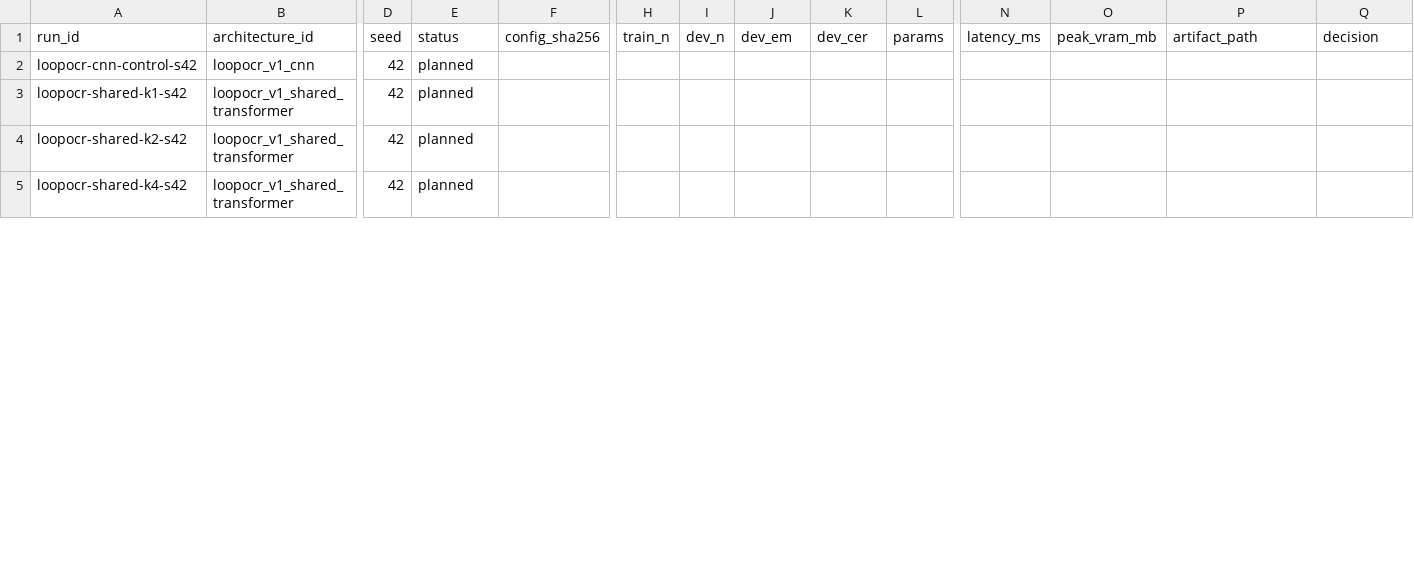
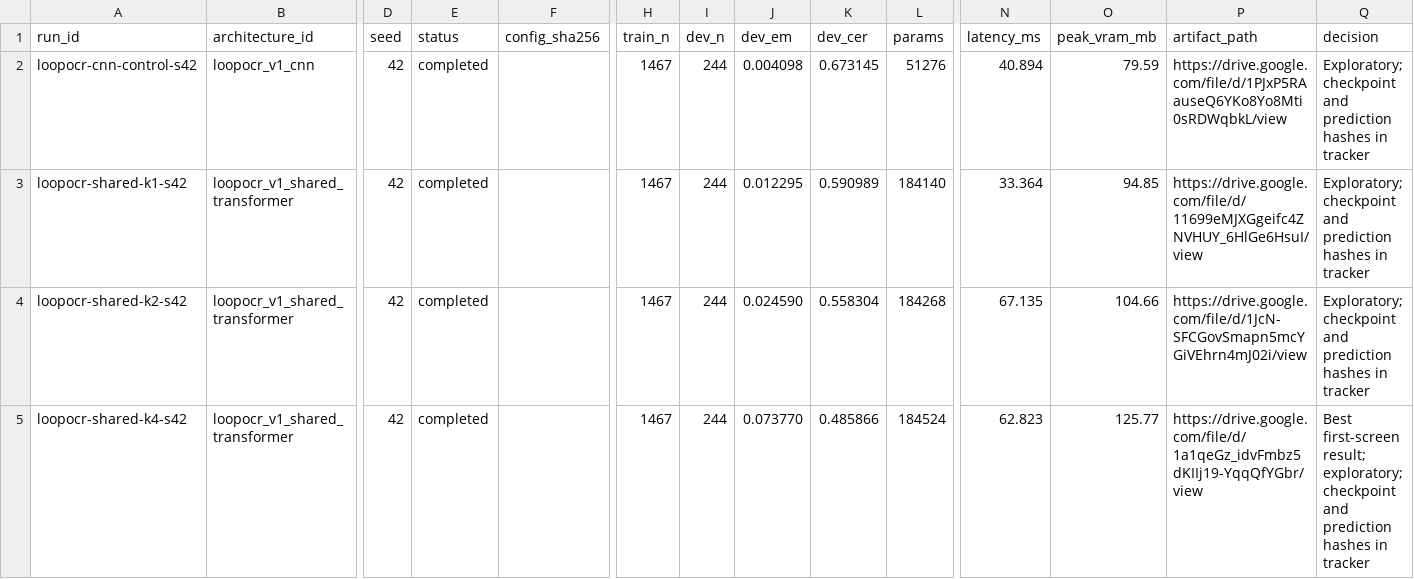
Before and after one commit to xlinh2301/LightOCR, a CSV file: research_loop/architecture_discovery/experiment_registry.csv, drawn as a sheet; only a part is shown, gaps mark what is left out; the diff covers the shown part only; the diff names each change by its address in the sheet, - before the commit and + after, or states it on an @@ line.

Commit message:
docs: record LoopOCR screen results and 1M follow-up

```diff
--- a/research_loop/architecture_discovery/experiment_registry.csv
+++ b/research_loop/architecture_discovery/experiment_registry.csv
-E2:E5 (status): planned
+E2:E5 (status): completed
-H2:H5 (train_n): (empty)
+H2:H5 (train_n): 1467
-I2:I5 (dev_n): (empty)
+I2:I5 (dev_n): 244
-J2 (dev_em): (empty)
+J2 (dev_em): 0.004098
-K2 (dev_cer): (empty)
+K2 (dev_cer): 0.673145
-L2 (params): (empty)
+L2 (params): 51276
-N2 (latency_ms): (empty)
+N2 (latency_ms): 40.894
-O2 (peak_vram_mb): (empty)
+O2 (peak_vram_mb): 79.59
-P2 (artifact_path): (empty)
+P2 (artifact_path): https://drive.google.com/file/d/1PJxP5RAauseQ6YKo8Yo8Mti0sRDWqbkL/view
-Q2:Q4 (decision): (empty)
+Q2:Q4 (decision): Exploratory; checkpoint and prediction hashes in tracker
-J3 (dev_em): (empty)
+J3 (dev_em): 0.012295
-K3 (dev_cer): (empty)
+K3 (dev_cer): 0.590989
-L3 (params): (empty)
+L3 (params): 184140
-N3 (latency_ms): (empty)
+N3 (latency_ms): 33.364
-O3 (peak_vram_mb): (empty)
+O3 (peak_vram_mb): 94.85
-P3 (artifact_path): (empty)
+P3 (artifact_path): https://drive.google.com/file/d/11699eMJXGgeifc4ZNVHUY_6HlGe6HsuI/view
-J4 (dev_em): (empty)
+J4 (dev_em): 0.024590
-K4 (dev_cer): (empty)
+K4 (dev_cer): 0.558304
-L4 (params): (empty)
+L4 (params): 184268
-N4 (latency_ms): (empty)
+N4 (latency_ms): 67.135
-O4 (peak_vram_mb): (empty)
+O4 (peak_vram_mb): 104.66
-P4 (artifact_path): (empty)
+P4 (artifact_path): https://drive.google.com/file/d/1JcN-SFCGovSmapn5mcYGiVEhrn4mJ02i/view
-J5 (dev_em): (empty)
+J5 (dev_em): 0.073770
-K5 (dev_cer): (empty)
+K5 (dev_cer): 0.485866
-L5 (params): (empty)
+L5 (params): 184524
-N5 (latency_ms): (empty)
+N5 (latency_ms): 62.823
-O5 (peak_vram_mb): (empty)
+O5 (peak_vram_mb): 125.77
-P5 (artifact_path): (empty)
+P5 (artifact_path): https://drive.google.com/file/d/1a1qeGz_idvFmbz5dKIIj19-YqqQfYGbr/view
-Q5 (decision): (empty)
+Q5 (decision): Best first-screen result; exploratory; checkpoint and prediction hashes in tracker
```
Also changed, not shown: 1 added row and 30 edited cells elsewhere in this file, research_loop/architecture_discovery/architecture_registry.csv, 5 other files.
